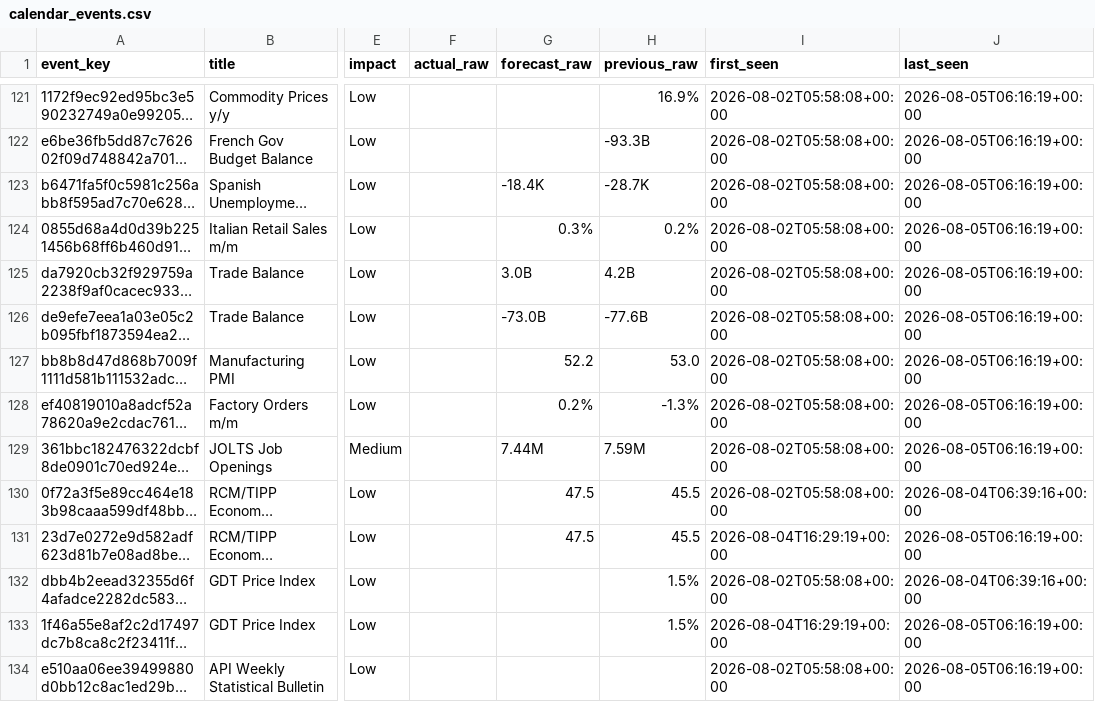
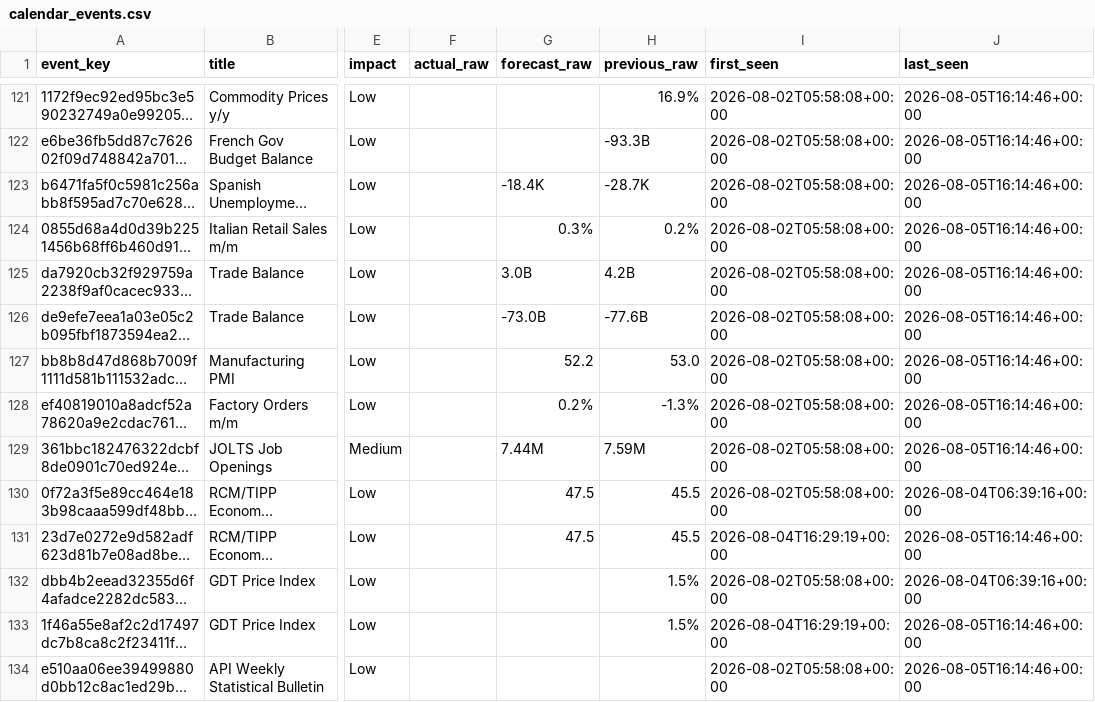
Before and after one commit to greyx9-sketch/macro, a CSV file: data/calendar_events.csv, drawn as a sheet; only a part is shown, gaps mark what is left out; long unchanged cells end in …; the diff covers the shown part only; the diff names each change by its address in the sheet, - before the commit and + after, or states it on an @@ line.

```diff
--- a/data/calendar_events.csv
+++ b/data/calendar_events.csv
-J121:J129 (last_seen): 2026-08-05T06:16:19+00:00
+J121:J129 (last_seen): 2026-08-05T16:14:46+00:00
-J131 (last_seen): 2026-08-05T06:16:19+00:00
+J131 (last_seen): 2026-08-05T16:14:46+00:00
-J133:J134 (last_seen): 2026-08-05T06:16:19+00:00
+J133:J134 (last_seen): 2026-08-05T16:14:46+00:00
```
Also changed, not shown: 87 edited cells elsewhere in this file, data/fetch_log.csv, 3 other files.
